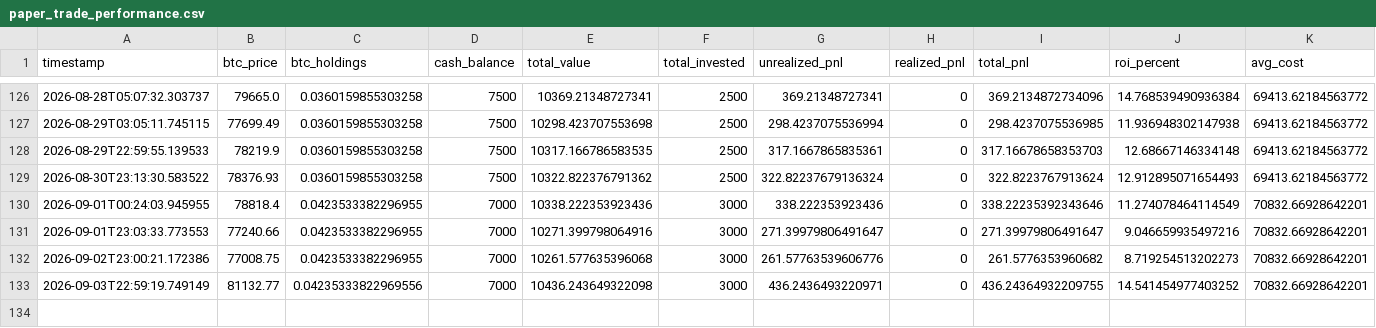
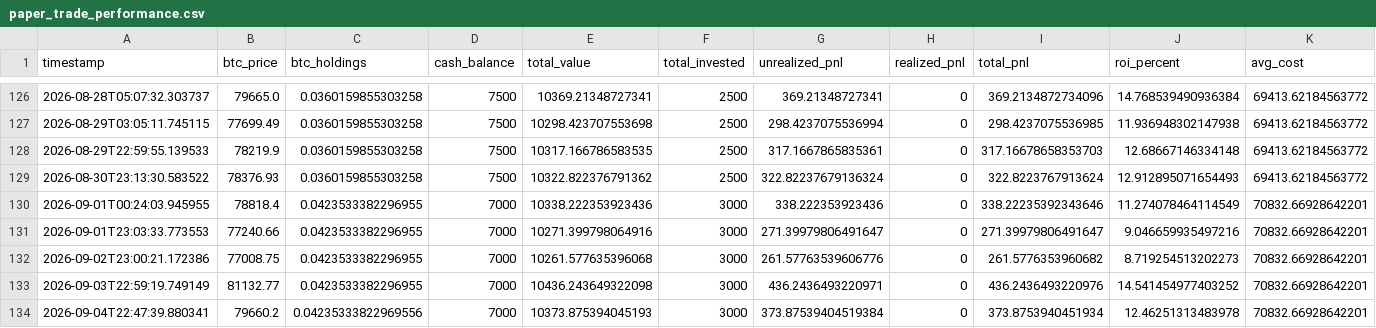
Before and after one commit to knoxper10-web/btc-paper-trade, a CSV file: paper_trade_performance.csv, drawn as a sheet; only a part is shown, gaps mark what is left out; rows hold the shown columns only; the diff names each change by its address in the sheet, - before the commit and + after, or states it on an @@ line.

```diff
--- a/paper_trade_performance.csv
+++ b/paper_trade_performance.csv
-C133 (btc_holdings): 0.04235333822969556
+C133 (btc_holdings): 0.0423533382296955
-I133 (total_pnl): 436.24364932209755
+I133 (total_pnl): 436.2436493220976
+row 134: 2026-09-04T22:47:39.880341 | 79660.2 | 0.04235333822969556 | 7000 | 10373.875394045193 | 3000 | 373.87539404519384 | 0 | 373.8753940451934 | 12.46251313483978 | 70832.66928642201
```
